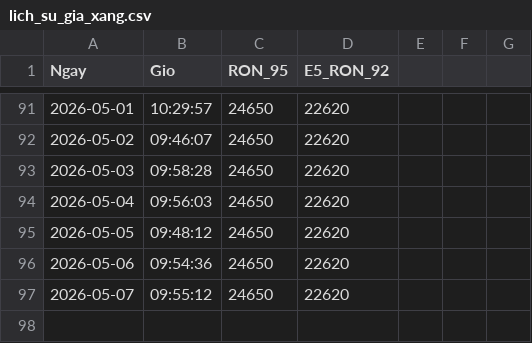
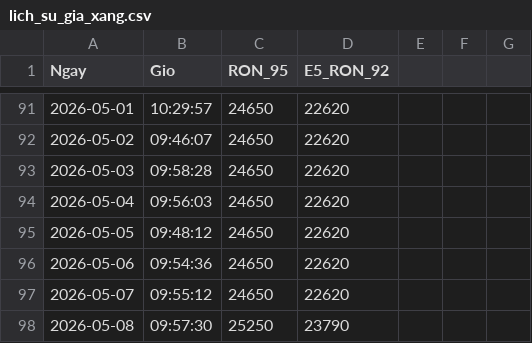
Before and after one commit to suyelmai67-ui/GiaXangDau, a CSV file: lich_su_gia_xang.csv, drawn as a sheet; only a part is shown, gaps mark what is left out.

Commit message:
Tu dong cap nhat gia xang

```diff
--- a/lich_su_gia_xang.csv
+++ b/lich_su_gia_xang.csv
@@ -97 +97,2 @@ Ngay,Gio,RON_95,E5_RON_92
 2026-05-07,09:55:12,24650,22620
+2026-05-08,09:57:30,25250,23790
```
